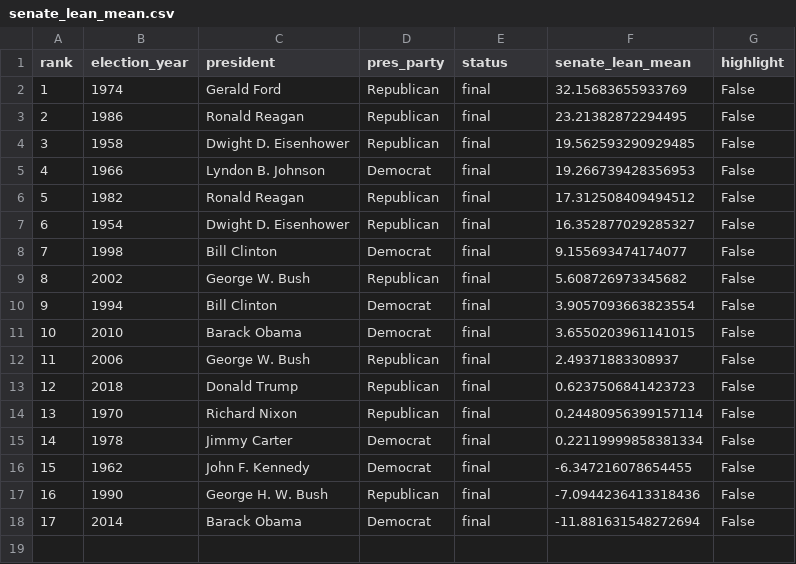
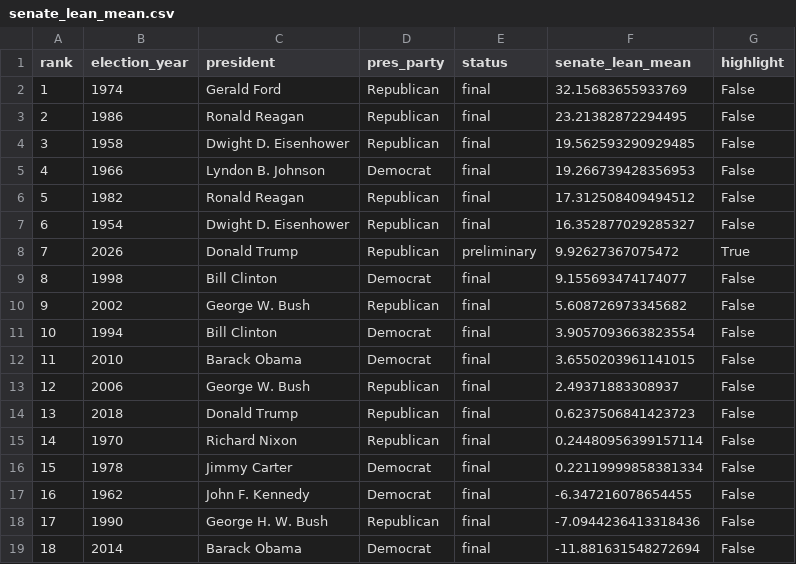
Before and after one commit to RussellStover1983/election-results-study, a CSV file: output/rankings/senate_lean_mean.csv, drawn as a sheet; addresses are those after the commit; the diff names each change by its address in the sheet, - before the commit and + after, or states it on an @@ line.

```diff
--- a/output/rankings/senate_lean_mean.csv
+++ b/output/rankings/senate_lean_mean.csv
+row 8: 7 | 2026 | Donald Trump | Republican | preliminary | 9.92627367075472 | True
@@ column A (rank) renumbered from row 9 down @@
```
Also changed, not shown: output/flipped_seats.csv, output/midterms.csv, 16 other files.
